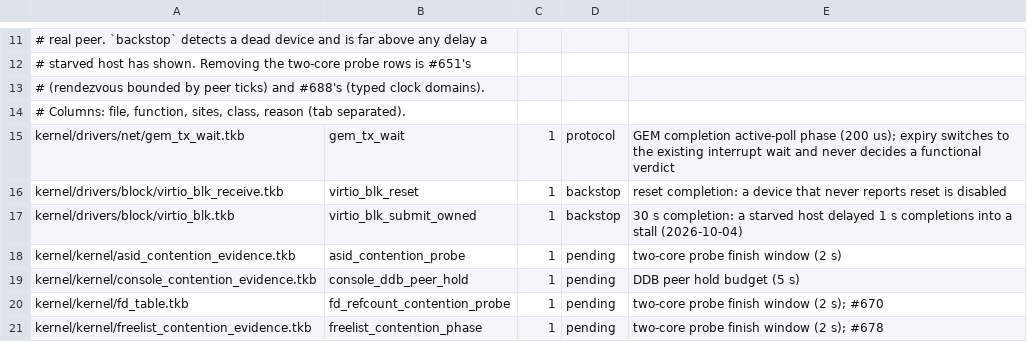
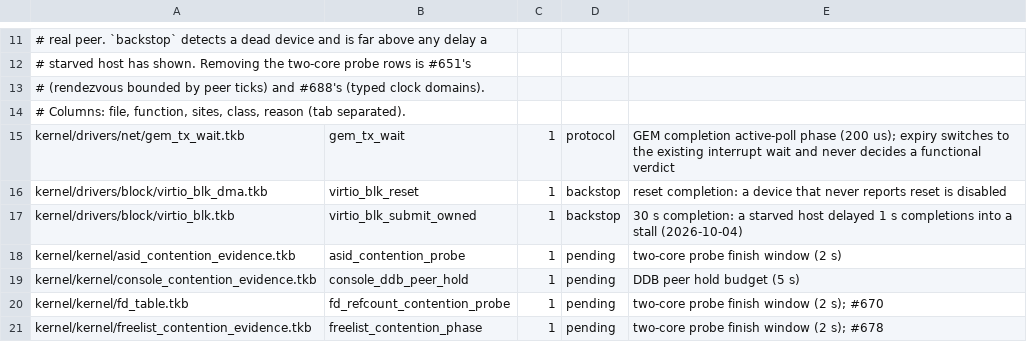
Before and after one commit to takibi-lang/takibi, a TSV file: scripts/wall_clock_bounds.tsv, drawn as a sheet; only a part is shown, gaps mark what is left out.

```diff
--- a/scripts/wall_clock_bounds.tsv
+++ b/scripts/wall_clock_bounds.tsv
@@ -15,3 +15,3 @@
 kernel/drivers/net/gem_tx_wait.tkb	gem_tx_wait	1	protocol	GEM completion active-poll phase (200 us); expiry switches to the existing interrupt wait and never decides a functional verdict
-kernel/drivers/block/virtio_blk_receive.tkb	virtio_blk_reset	1	backstop	reset completion: a device that never reports reset is disabled
+kernel/drivers/block/virtio_blk_dma.tkb	virtio_blk_reset	1	backstop	reset completion: a device that never reports reset is disabled
 kernel/drivers/block/virtio_blk.tkb	virtio_blk_submit_owned	1	backstop	30 s completion: a starved host delayed 1 s completions into a stall (2026-10-04)
```
Also changed, not shown: scripts/raw_deref_budget.tsv, 15 other files.
